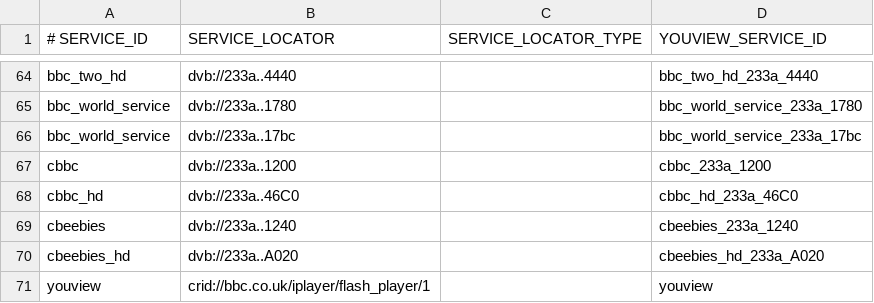
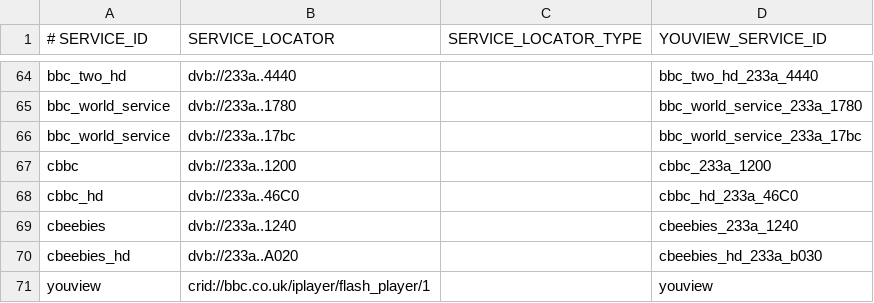
Before and after one commit to atlasapi/atlas-feeds, a CSV file: src/main/resources/org/atlasapi/feeds/youview/nitro/nitro_service_mapping.csv, drawn as a sheet; only a part is shown, gaps mark what is left out.

Commit message:
updated mapping for cbeebies_hd service record

```diff
--- a/src/main/resources/org/atlasapi/feeds/youview/nitro/nitro_service_mapping.csv
+++ b/src/main/resources/org/atlasapi/feeds/youview/nitro/nitro_service_mapping.csv
@@ -69,3 +69,3 @@ cbbc_hd,dvb://233a..46C0,,cbbc_hd_233a_46C0
 cbeebies,dvb://233a..1240,,cbeebies_233a_1240
-cbeebies_hd,dvb://233a..A020,,cbeebies_hd_233a_A020
+cbeebies_hd,dvb://233a..A020,,cbeebies_hd_233a_b030
 youview,crid://bbc.co.uk/iplayer/flash_player/1,,youview
```
